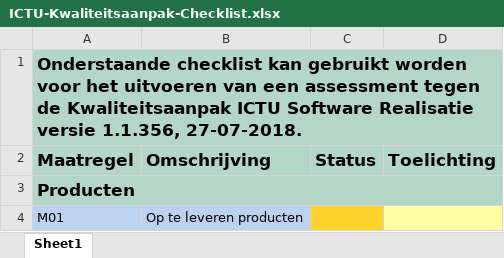
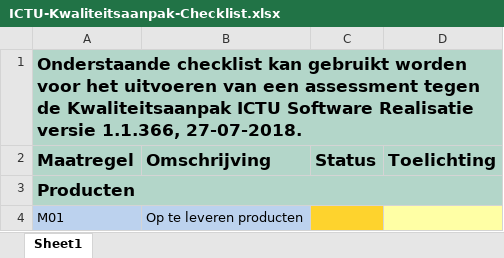
Before and after one commit to ICTU/Kwaliteitsaanpak, an Excel workbook: ICTU-Kwaliteitsaanpak-Checklist.xlsx, sheet Sheet1, drawn as a sheet; only a part is shown; values as stored, in another font and other column widths than the file's, no borders; conditional formats not drawn; the diff names each change by its address in the sheet, - before the commit and + after, or states it on an @@ line.

```diff
--- a/ICTU-Kwaliteitsaanpak-Checklist.xlsx (sheet Sheet1)
+++ b/ICTU-Kwaliteitsaanpak-Checklist.xlsx (sheet Sheet1)
-A1 (Maatregel): …Realisatie versie 1.1.356, 27-07-2018.
+A1 (Maatregel): …Realisatie versie 1.1.366, 27-07-2018.
```
Also changed, not shown: 7 other files.
